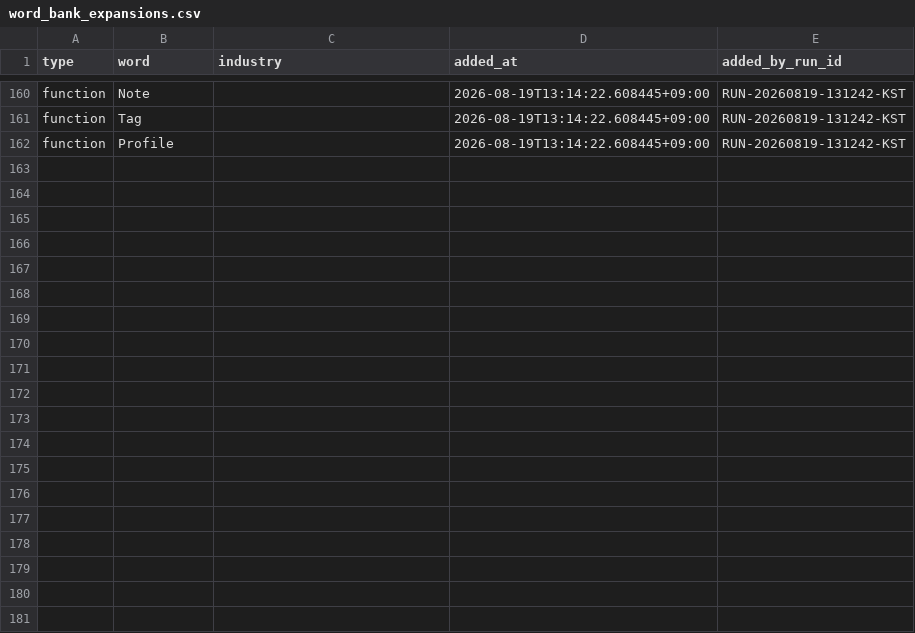
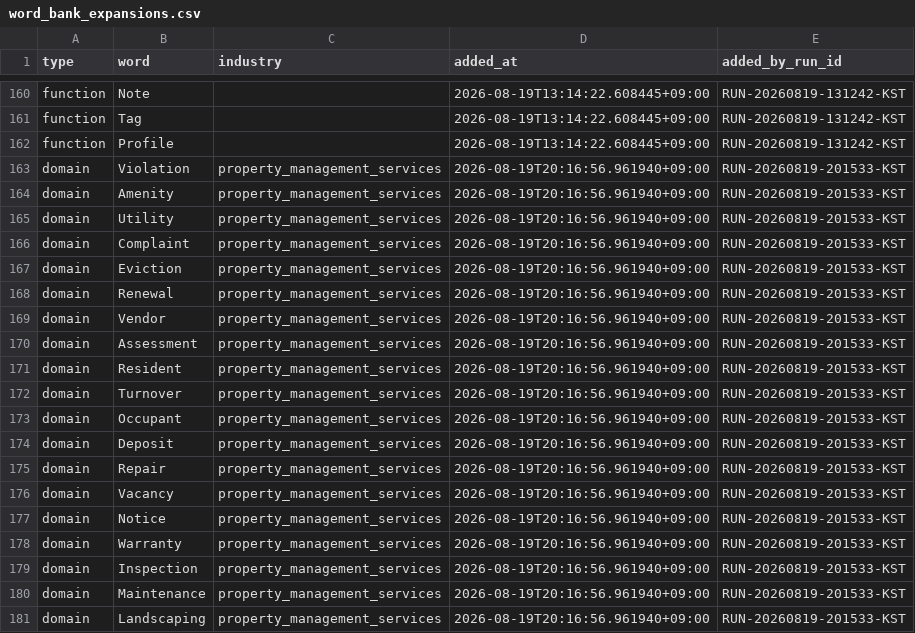
Before and after one commit to daramg814/SAAS_WORDS_TWO, a CSV file: config/word_bank_expansions.csv, drawn as a sheet; only a part is shown, gaps mark what is left out; the diff covers the shown part only.

Commit message:
chore: word pipeline checkpoint for RUN-20260819-201533-KST

```diff
--- a/config/word_bank_expansions.csv
+++ b/config/word_bank_expansions.csv
@@ -162 +162,20 @@ function,Tag,,2026-08-19T13:14:22.608445+09:00,RUN-20260819-131242-KST
 function,Profile,,2026-08-19T13:14:22.608445+09:00,RUN-20260819-131242-KST
+domain,Violation,property_management_services,2026-08-19T20:16:56.961940+09:00,RUN-20260819-201533-KST
+domain,Amenity,property_management_services,2026-08-19T20:16:56.961940+09:00,RUN-20260819-201533-KST
+domain,Utility,property_management_services,2026-08-19T20:16:56.961940+09:00,RUN-20260819-201533-KST
+domain,Complaint,property_management_services,2026-08-19T20:16:56.961940+09:00,RUN-20260819-201533-KST
+domain,Eviction,property_management_services,2026-08-19T20:16:56.961940+09:00,RUN-20260819-201533-KST
+domain,Renewal,property_management_services,2026-08-19T20:16:56.961940+09:00,RUN-20260819-201533-KST
+domain,Vendor,property_management_services,2026-08-19T20:16:56.961940+09:00,RUN-20260819-201533-KST
+domain,Assessment,property_management_services,2026-08-19T20:16:56.961940+09:00,RUN-20260819-201533-KST
+domain,Resident,property_management_services,2026-08-19T20:16:56.961940+09:00,RUN-20260819-201533-KST
+domain,Turnover,property_management_services,2026-08-19T20:16:56.961940+09:00,RUN-20260819-201533-KST
+domain,Occupant,property_management_services,2026-08-19T20:16:56.961940+09:00,RUN-20260819-201533-KST
+domain,Deposit,property_management_services,2026-08-19T20:16:56.961940+09:00,RUN-20260819-201533-KST
+domain,Repair,property_management_services,2026-08-19T20:16:56.961940+09:00,RUN-20260819-201533-KST
+domain,Vacancy,property_management_services,2026-08-19T20:16:56.961940+09:00,RUN-20260819-201533-KST
+domain,Notice,property_management_services,2026-08-19T20:16:56.961940+09:00,RUN-20260819-201533-KST
+domain,Warranty,property_management_services,2026-08-19T20:16:56.961940+09:00,RUN-20260819-201533-KST
+domain,Inspection,property_management_services,2026-08-19T20:16:56.961940+09:00,RUN-20260819-201533-KST
+domain,Maintenance,property_management_services,2026-08-19T20:16:56.961940+09:00,RUN-20260819-201533-KST
+domain,Landscaping,property_management_services,2026-08-19T20:16:56.961940+09:00,RUN-20260819-201533-KST
```
Also changed, not shown: 13 added rows elsewhere in this file, output/_pipeline/analysis/round_history.csv, 10 other files.
